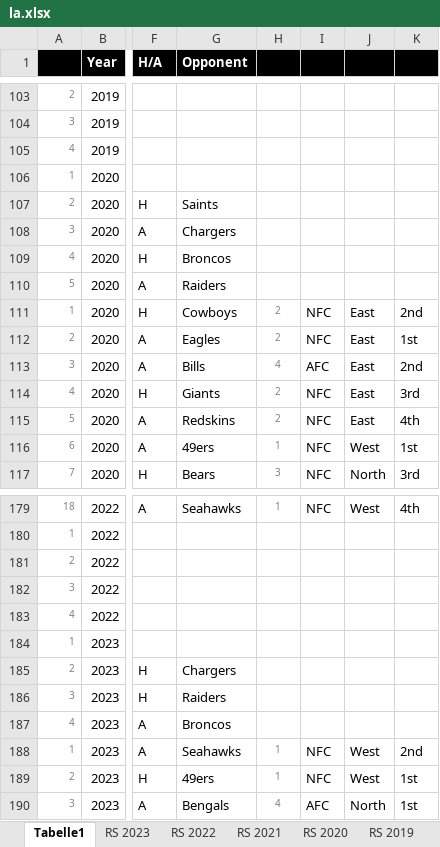
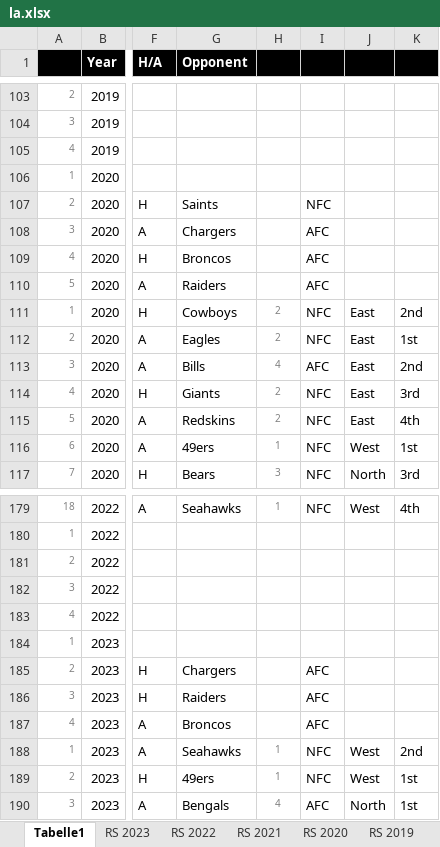
Before and after one commit to BurkyVIE/NFL_Tipps, an Excel workbook: la.xlsx, sheet Tabelle1, drawn as a sheet; only a part is shown, gaps mark what is left out; values as stored, in another font and other column widths than the file's, no borders; conditional formats not drawn; the diff covers the shown part only; the diff names each change by its address in the sheet, - before the commit and + after, or states it on an @@ line.

```diff
--- a/la.xlsx (sheet Tabelle1)
+++ b/la.xlsx (sheet Tabelle1)
-I107: (empty)
+I107: NFC
-I108:I110: (empty)
+I108:I110: AFC
-I185:I187: (empty)
+I185:I187: AFC
```
Also changed, not shown: 52 edited cells elsewhere in this sheet, charts or pictures.
